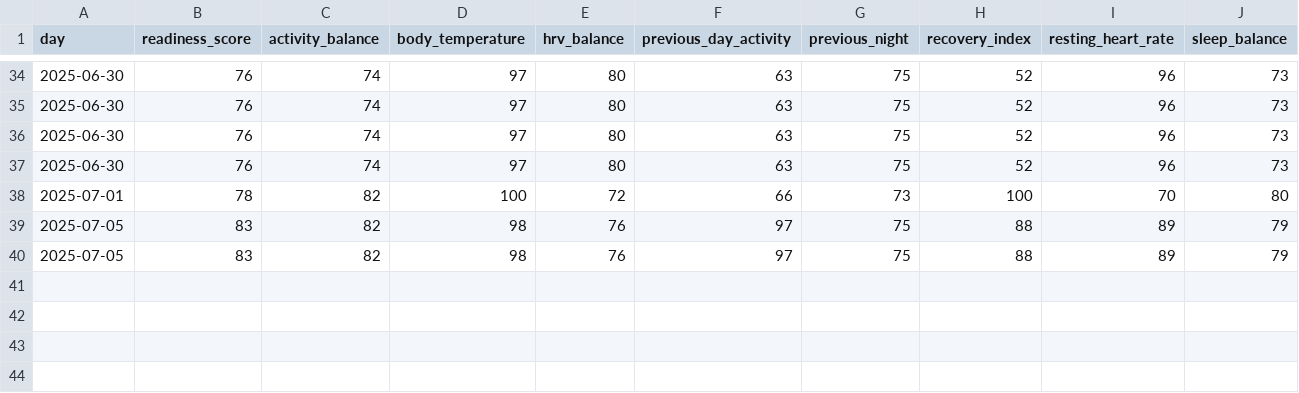
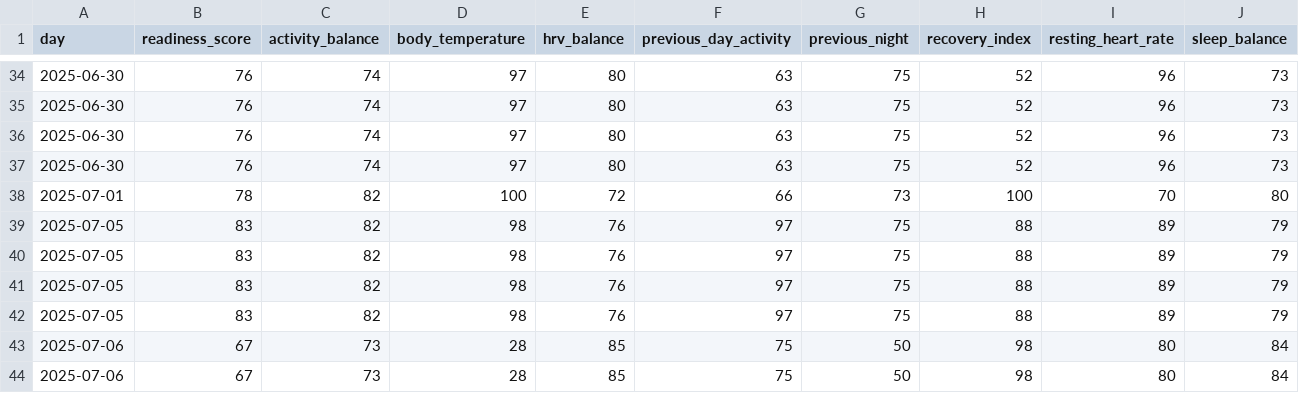
Before and after one commit to alponsirenas/lanterne-rouge, a CSV file: output/readiness_score_log.csv, drawn as a sheet; only a part is shown, gaps mark what is left out.

```diff
--- a/output/readiness_score_log.csv
+++ b/output/readiness_score_log.csv
@@ -40 +40,5 @@ day,readiness_score,activity_balance,body_temperature,hrv_balance,previous_day_a
 2025-07-05,83,82,98,76,97,75,88,89,79
+2025-07-05,83,82,98,76,97,75,88,89,79
+2025-07-05,83,82,98,76,97,75,88,89,79
+2025-07-06,67,73,28,85,75,50,98,80,84
+2025-07-06,67,73,28,85,75,50,98,80,84
```
Also changed, not shown: output/reasoning_log.csv, 2 other files.
